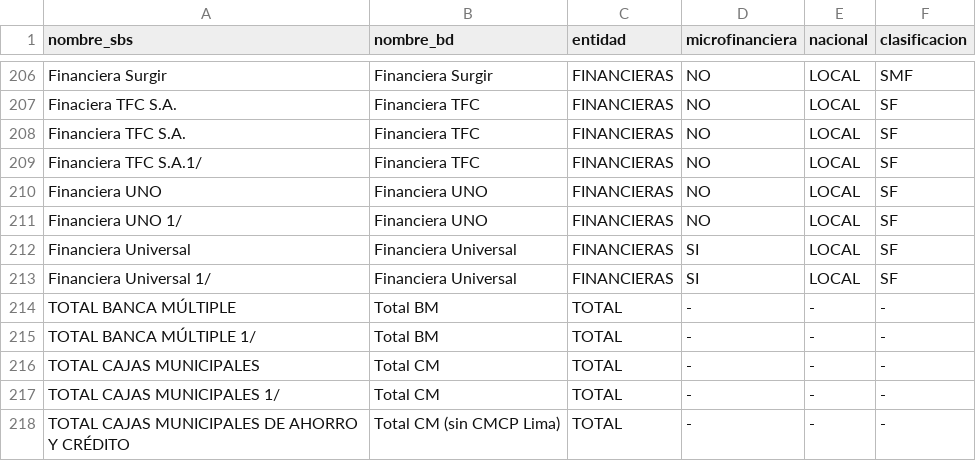
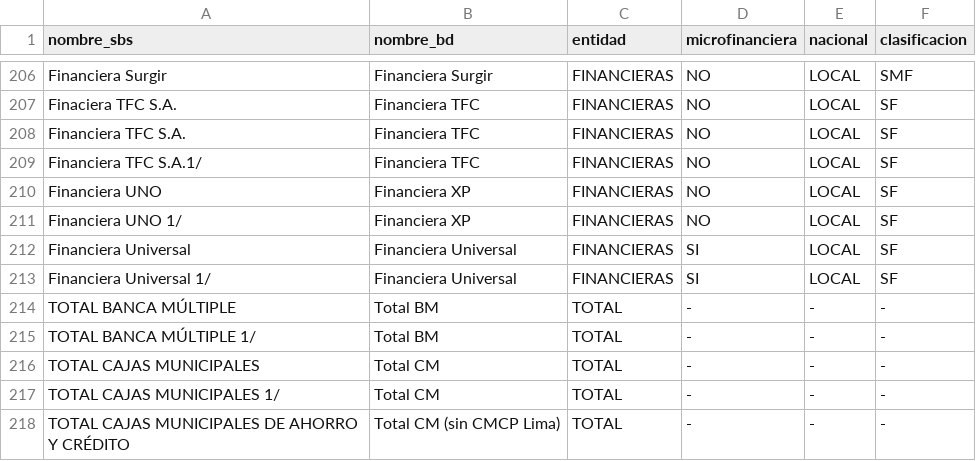
Before and after one commit to dalanocau/SBS_Colocaciones, a CSV file: maestro_entidades.csv, drawn as a sheet; only a part is shown, gaps mark what is left out.

Commit message:
v6

```diff
--- a/maestro_entidades.csv
+++ b/maestro_entidades.csv
@@ -209,4 +209,4 @@ Financiera TFC S.A.,Financiera TFC,FINANCIERAS,NO,LOCAL,SF
 Financiera TFC S.A.1/,Financiera TFC,FINANCIERAS,NO,LOCAL,SF
-Financiera UNO,Financiera UNO,FINANCIERAS,NO,LOCAL,SF
-Financiera UNO 1/,Financiera UNO,FINANCIERAS,NO,LOCAL,SF
+Financiera UNO,Financiera XP,FINANCIERAS,NO,LOCAL,SF
+Financiera UNO 1/,Financiera XP,FINANCIERAS,NO,LOCAL,SF
 Financiera Universal,Financiera Universal,FINANCIERAS,SI,LOCAL,SF
```
